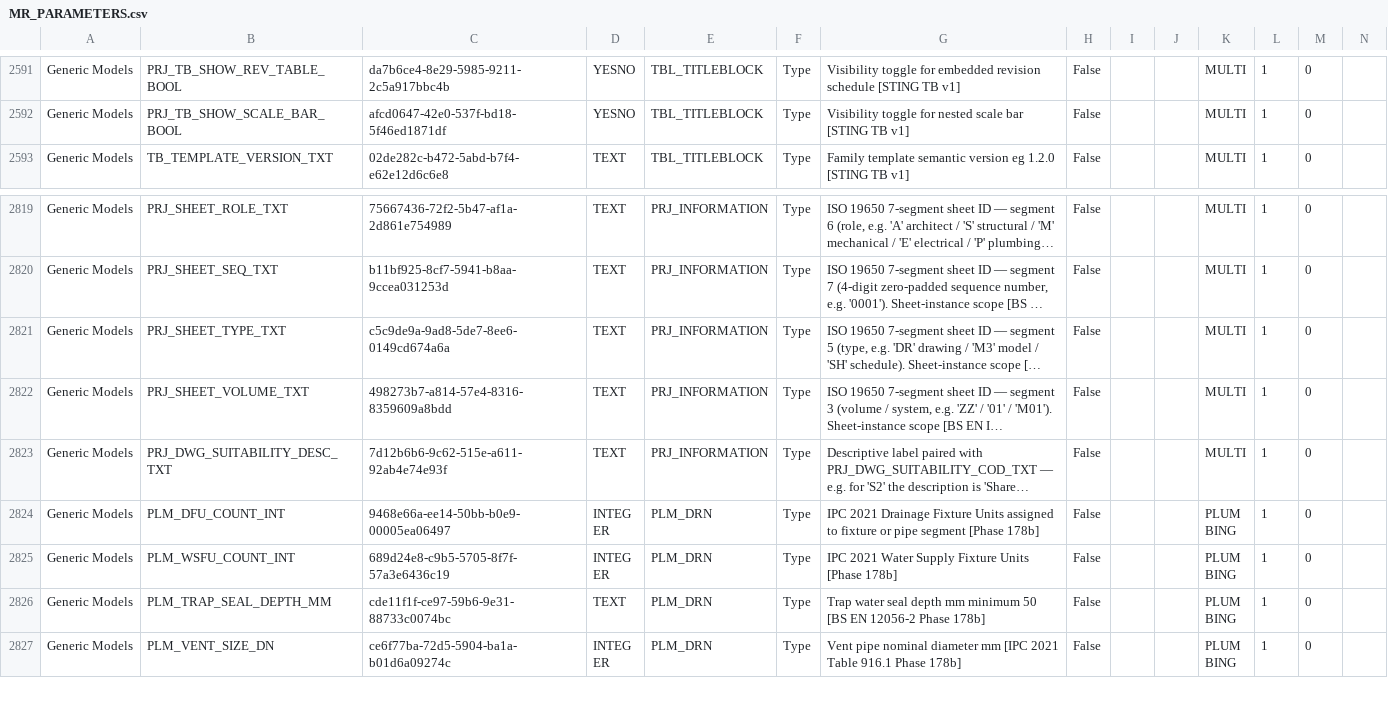
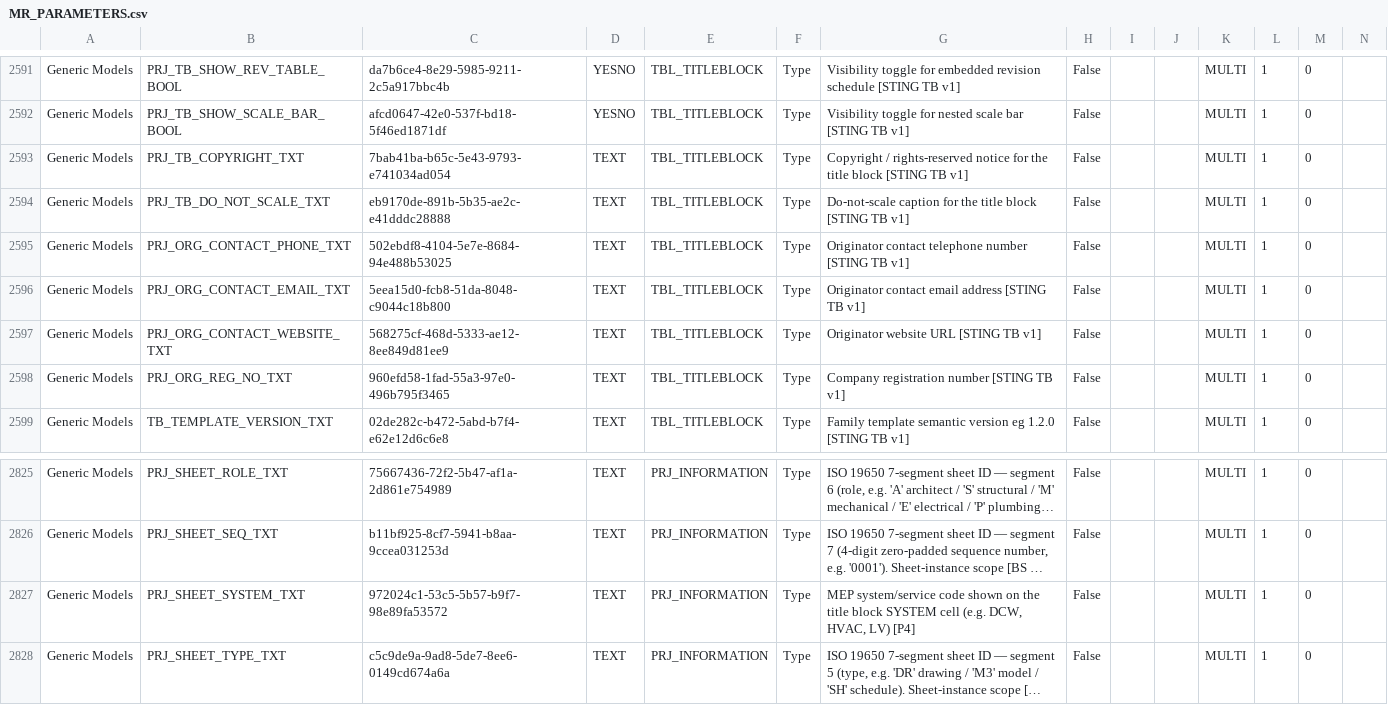
Before and after one commit to beckykyomugisha/STINGTOOLS, a CSV file: StingTools/Data/MR_PARAMETERS.csv, drawn as a sheet; only a part is shown, gaps mark what is left out; the shorter side is filled out with more unchanged rows; long unchanged cells end in …; the diff names each change by its address in the sheet, - before the commit and + after, or states it on an @@ line.

```diff
--- a/StingTools/Data/MR_PARAMETERS.csv
+++ b/StingTools/Data/MR_PARAMETERS.csv
+row 2593: Generic Models | PRJ_TB_COPYRIGHT_TXT | 7bab41ba-b65c-5e43-9793-e741034ad054 | TEXT | TBL_TITLEBLOCK | Type | Copyright / rights-reserved notice for the title block [STING TB v1] | False |  |  | MULTI | 1 | 0
+row 2594: Generic Models | PRJ_TB_DO_NOT_SCALE_TXT | eb9170de-891b-5b35-ae2c-e41dddc28888 | TEXT | TBL_TITLEBLOCK | Type | Do-not-scale caption for the title block [STING TB v1] | False |  |  | MULTI | 1 | 0
+row 2595: Generic Models | PRJ_ORG_CONTACT_PHONE_TXT | 502ebdf8-4104-5e7e-8684-94e488b53025 | TEXT | TBL_TITLEBLOCK | Type | Originator contact telephone number [STING TB v1] | False |  |  | MULTI | 1 | 0
+row 2596: Generic Models | PRJ_ORG_CONTACT_EMAIL_TXT | 5eea15d0-fcb8-51da-8048-c9044c18b800 | TEXT | TBL_TITLEBLOCK | Type | Originator contact email address [STING TB v1] | False |  |  | MULTI | 1 | 0
+row 2597: Generic Models | PRJ_ORG_CONTACT_WEBSITE_TXT | 568275cf-468d-5333-ae12-8ee849d81ee9 | TEXT | TBL_TITLEBLOCK | Type | Originator website URL [STING TB v1] | False |  |  | MULTI | 1 | 0
+row 2598: Generic Models | PRJ_ORG_REG_NO_TXT | 960efd58-1fad-55a3-97e0-496b795f3465 | TEXT | TBL_TITLEBLOCK | Type | Company registration number [STING TB v1] | False |  |  | MULTI | 1 | 0
+row 2827: Generic Models | PRJ_SHEET_SYSTEM_TXT | 972024c1-53c5-5b57-b9f7-98e89fa53572 | TEXT | PRJ_INFORMATION | Type | MEP system/service code shown on the title block SYSTEM cell (e.g. DCW, HVAC, LV) [P4] | False |  |  | MULTI | 1 | 0
```
